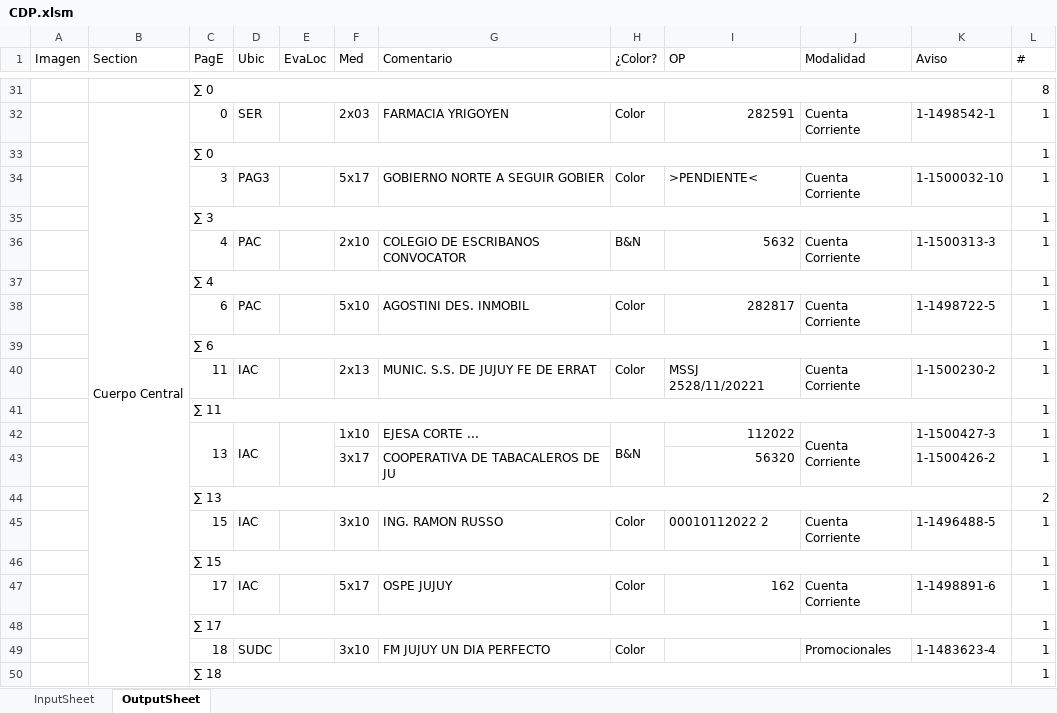
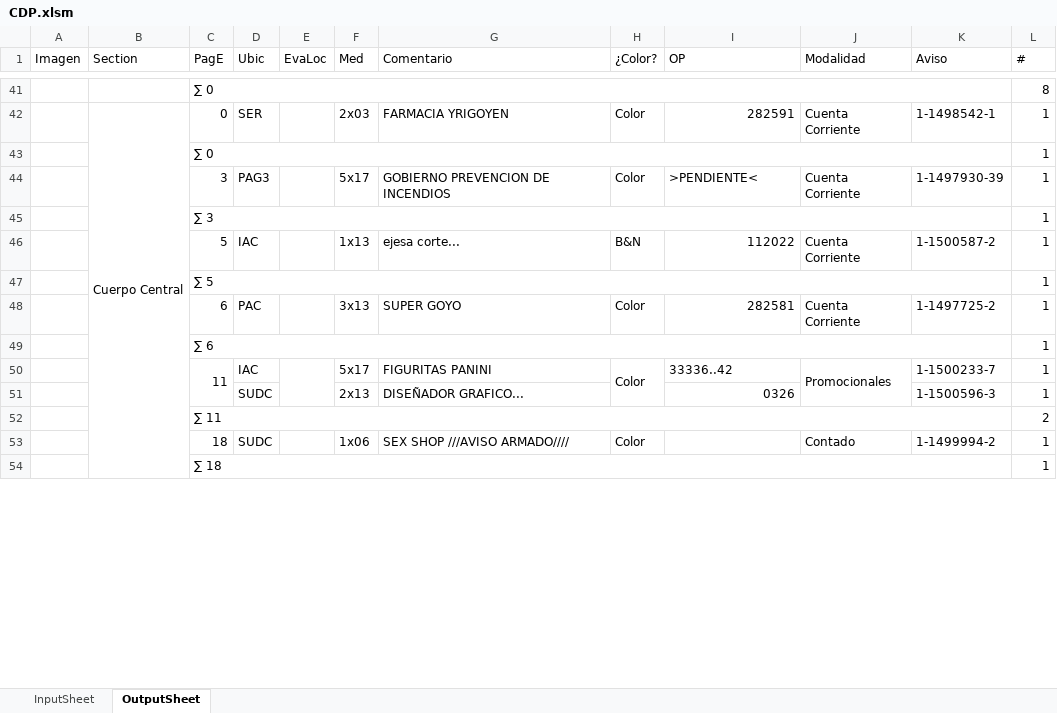
Before and after one commit to zherar7ordoya/AP5, an Excel workbook: Xtras/MSExcel/CDP.xlsm, sheet OutputSheet, drawn as a sheet; only a part is shown, gaps mark what is left out; values as stored, in another font and other column widths than the file's, no cell formats; conditional formats not drawn; removed rows and columns are numbered as before the commit, all else as after; the diff covers the shown part only; the diff names each change by its address in the sheet, - before the commit and + after, or states it on an @@ line.

```diff
--- a/Xtras/MSExcel/CDP.xlsm (sheet OutputSheet)
+++ b/Xtras/MSExcel/CDP.xlsm (sheet OutputSheet)
-G44 (Comentario): GOBIERNO NORTE A SEGUIR GOBIER
+G44 (Comentario): GOBIERNO PREVENCION DE INCENDIOS
-K44 (Aviso): 1-1500032-10
+K44 (Aviso): 1-1497930-39
-row 36:  |  | 4 | PAC |  | 2x10 | COLEGIO DE ESCRIBANOS CONVOCATOR | B&N | 5632 | Cuenta Corriente | 1-1500313-3 | 1
+row 46:  |  | 5 | IAC |  | 1x13 | ejesa corte... | B&N | 112022 | Cuenta Corriente | 1-1500587-2 | 1
-C47 (PagE): ∑ 4
+C47 (PagE): ∑ 5
-F48 (Med): 5x10
+F48 (Med): 3x13
-G48 (Comentario): AGOSTINI DES. INMOBIL
+G48 (Comentario): SUPER GOYO
-I48 (OP): 282817
+I48 (OP): 282581
-K48 (Aviso): 1-1498722-5
+K48 (Aviso): 1-1497725-2
+C50:C51 merged
+E50:E51 merged
-F50 (Med): 2x13
+F50 (Med): 5x17
-G50 (Comentario): MUNIC. S.S. DE JUJUY FE DE ERRAT
+G50 (Comentario): FIGURITAS PANINI
+H50:H51 merged
-I50 (OP): MSSJ 2528/11/20221
+I50 (OP): 33336..42
-J50 (Modalidad): Cuenta Corriente
+J50 (Modalidad): Promocionales
+J50:J51 merged
-K50 (Aviso): 1-1500230-2
+K50 (Aviso): 1-1500233-7
-row 41:  |  | ∑ 11 |  |  |  |  |  |  |  |  | 1
-row 42:  |  | 13 | IAC |  | 1x10 | EJESA CORTE ... | B&N | 112022 | Cuenta Corriente | 1-1500427-3 | 1
-row 43:  |  |  |  |  | 3x17 | COOPERATIVA DE TABACALEROS DE JU |  | 56320 |  | 1-1500426-2 | 1
+row 51:  |  |  | SUDC |  | 2x13 | DISEÑADOR GRAFICO... |  | 0326 |  | 1-1500596-3 | 1
-C52 (PagE): ∑ 13
+C52 (PagE): ∑ 11
-row 45:  |  | 15 | IAC |  | 3x10 | ING. RAMON RUSSO | Color | 00010112022 2 | Cuenta Corriente | 1-1496488-5 | 1
@@ row 46 moved to row 6: ∑ 15 @@
-row 47:  |  | 17 | IAC |  | 5x17 | OSPE JUJUY | Color | 162 | Cuenta Corriente | 1-1498891-6 | 1
-row 48:  |  | ∑ 17 |  |  |  |  |  |  |  |  | 1
-F53 (Med): 3x10
+F53 (Med): 1x06
-G53 (Comentario): FM JUJUY UN DIA PERFECTO
+G53 (Comentario): SEX SHOP ///AVISO ARMADO////
-J53 (Modalidad): Promocionales
+J53 (Modalidad): Contado
-K53 (Aviso): 1-1483623-4
+K53 (Aviso): 1-1499994-2
```
Also changed, not shown: 26 added rows, 34 removed rows, 27 edited cells and merged cells elsewhere in this sheet, cell formats, hidden cells, 10 other files.
